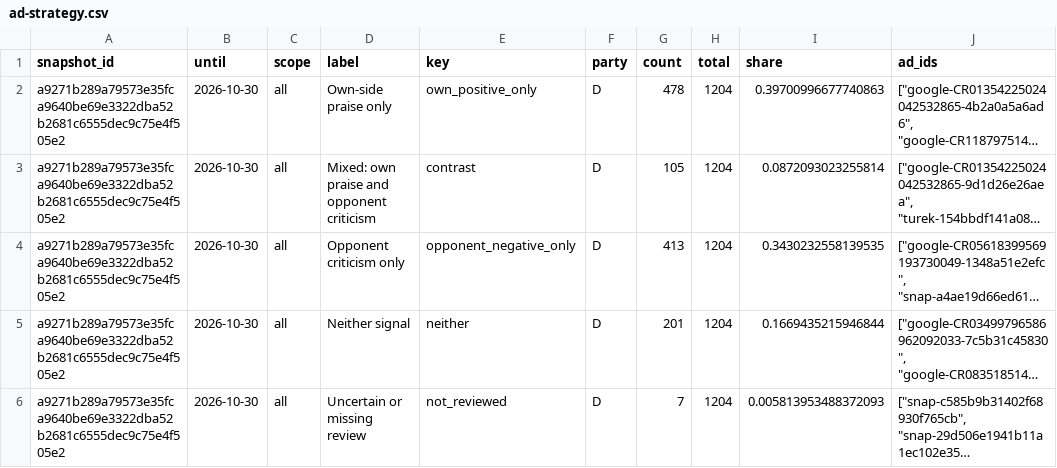
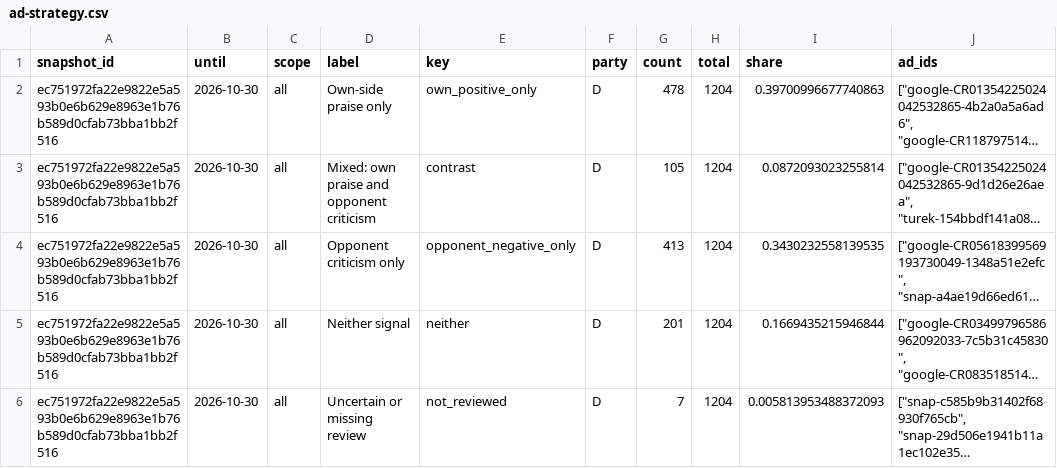
Before and after one commit to hanshanley/political-ads, a CSV file: outputs/figures/ad-strategy.csv, drawn as a sheet; only a part is shown; long unchanged cells end in …; the diff covers the shown part only; the diff names each change by its address in the sheet, - before the commit and + after, or states it on an @@ line.

```diff
--- a/outputs/figures/ad-strategy.csv
+++ b/outputs/figures/ad-strategy.csv
-A2:A6 (snapshot_id): a9271b289a79573e35fca9640be69e3322dba52b2681c6555dec9c75e4f505e2
+A2:A6 (snapshot_id): ec751972fa22e9822e5a593b0e6b629e8963e1b76b589d0cfab73bba1bb2f516
```
Also changed, not shown: 17 edited cells elsewhere in this file, outputs/figures/issue-language.csv, outputs/figures/monthly-coverage.csv, 35 other files.
